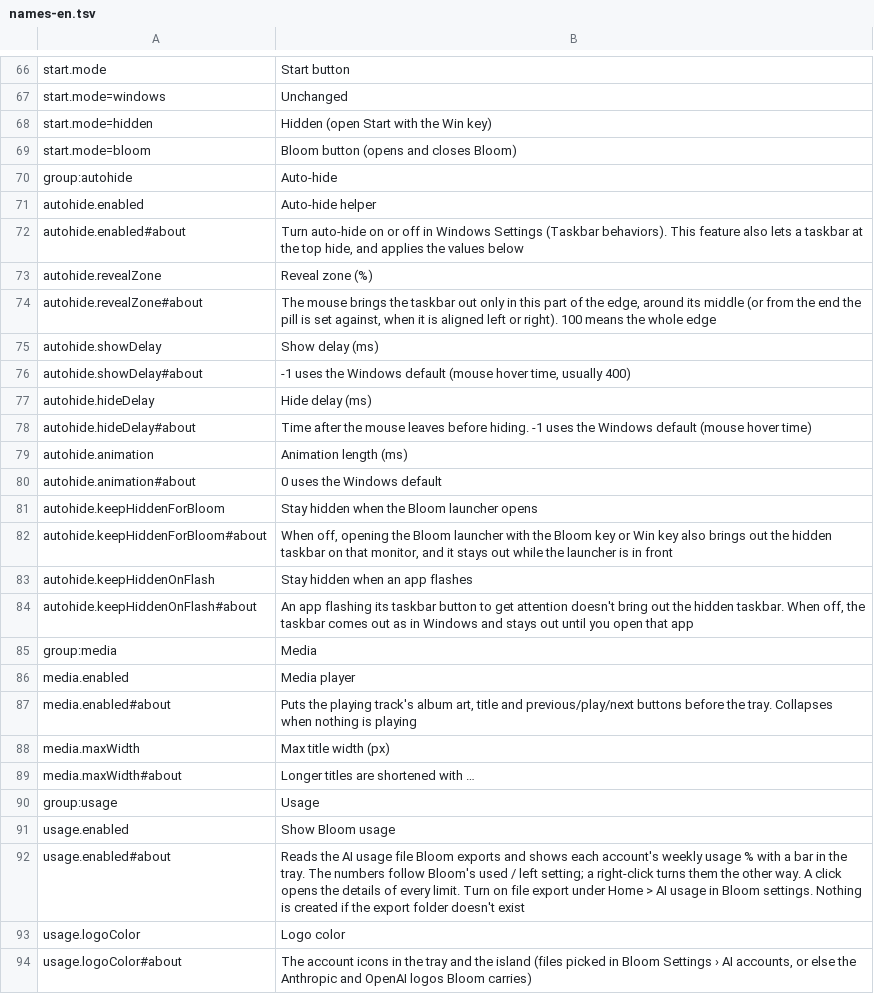
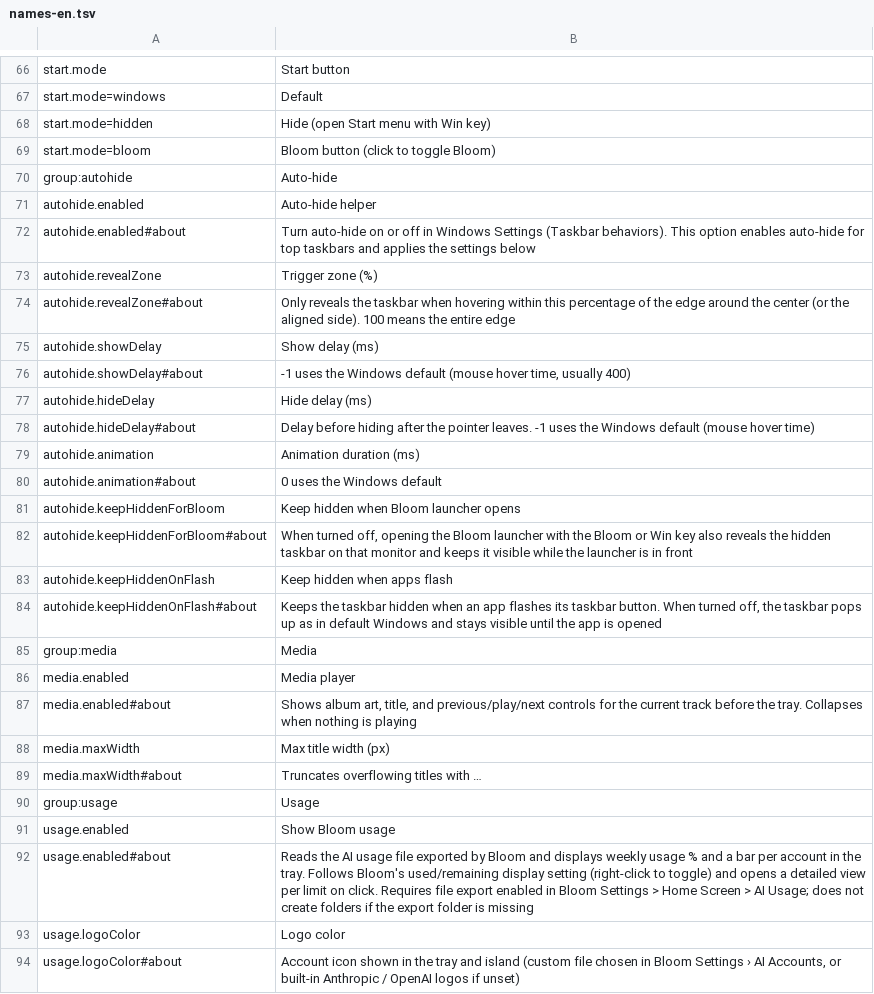
Before and after one commit to hyeon1035298/PillTaskbar_BloomAddon, a TSV file: tools/names-en.tsv, drawn as a sheet; only a part is shown, gaps mark what is left out; the diff covers the shown part only; the diff names each change by its address in the sheet, - before the commit and + after, or states it on an @@ line.

```diff
--- a/tools/names-en.tsv
+++ b/tools/names-en.tsv
-B67: Unchanged
+B67: Default
-B68: Hidden (open Start with the Win key)
+B68: Hide (open Start menu with Win key)
-B69: Bloom button (opens and closes Bloom)
+B69: Bloom button (click to toggle Bloom)
-B72: …behaviors). This feature also lets a taskbar at the top hide, and applies the values below
+B72: …behaviors). This option enables auto-hide for top taskbars and applies the settings below
-B73: Reveal zone (%)
+B73: Trigger zone (%)
-B74: The mouse brings the taskbar out only in this part of the edge, around its middle (or from the end the pill is set against, when it is aligned left or right). 100 means the whole edge
+B74: Only reveals the taskbar when hovering within this percentage of the edge around the center (or the aligned side). 100 means the entire edge
-B78: Time after the mouse leaves before hiding. -1 uses…
+B78: Delay before hiding after the pointer leaves. -1 uses…
-B79: Animation length (ms)
+B79: Animation duration (ms)
-B81: Stay hidden when the Bloom launcher opens
+B81: Keep hidden when Bloom launcher opens
-B82: When off, opening the Bloom launcher with the Bloom key or Win key also brings out the hidden taskbar on that monitor, and it stays out while the…
+B82: When turned off, opening the Bloom launcher with the Bloom or Win key also reveals the hidden taskbar on that monitor and keeps it visible while the…
-B83: Stay hidden when an app flashes
+B83: Keep hidden when apps flash
-B84: An app flashing its taskbar button to get attention doesn't bring out the hidden taskbar. When off, the taskbar comes out as in Windows and stays out until you open that app
+B84: Keeps the taskbar hidden when an app flashes its taskbar button. When turned off, the taskbar pops up as in default Windows and stays visible until the app is opened
-B87: Puts the playing track's album art, title and previous/play/next buttons before the…
+B87: Shows album art, title, and previous/play/next controls for the current track before the…
-B89: Longer titles are shortened with …
+B89: Truncates overflowing titles with …
-B92: …usage file Bloom exports and shows each account's weekly usage % with a bar in the tray. The numbers follow Bloom's used / left setting; a right-click turns them the other way. A click opens the details of every limit. Turn on file export under Home > AI usage in Bloom settings. Nothing is created if the export folder doesn't exist
+B92: …usage file exported by Bloom and displays weekly usage % and a bar per account in the tray. Follows Bloom's used/remaining display setting (right-click to toggle) and opens a detailed view per limit on click. Requires file export enabled in Bloom Settings > Home Screen > AI Usage; does not create folders if the export folder is missing
-B94: The account icons in the tray and the island (files picked in Bloom Settings › AI accounts, or else the Anthropic and OpenAI logos Bloom carries)
+B94: Account icon shown in the tray and island (custom file chosen in Bloom Settings › AI Accounts, or built-in Anthropic / OpenAI logos if unset)
```
Also changed, not shown: 86 edited cells elsewhere in this file, 3 other files.
